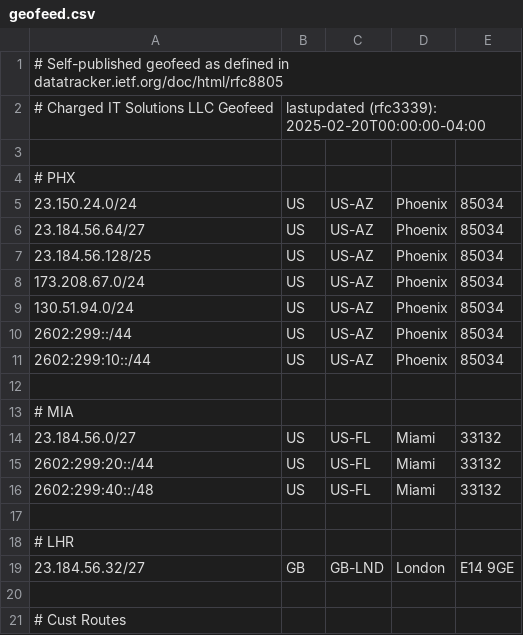
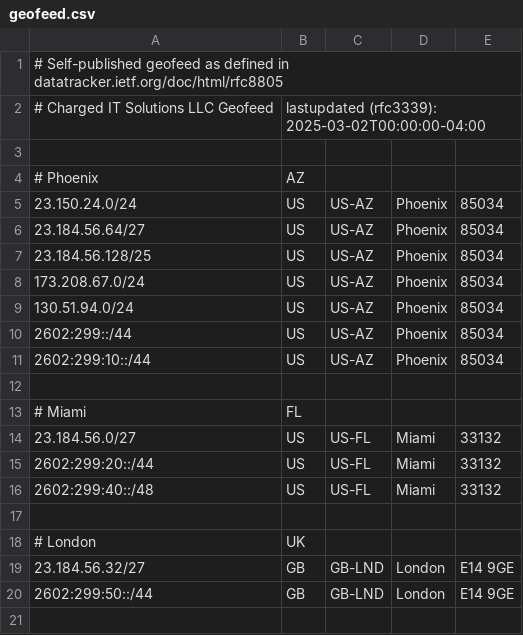
Before and after one commit to chargeditsolutionsllc/rfc8805-geofeed, a CSV file: geofeed.csv, drawn as a sheet.

Commit message:
Update geofeed.csv

```diff
--- a/geofeed.csv
+++ b/geofeed.csv
@@ -1,5 +1,5 @@
 # Self-published geofeed as defined in datatracker.ietf.org/doc/html/rfc8805
-# Charged IT Solutions LLC Geofeed,lastupdated (rfc3339): 2025-02-20T00:00:00-04:00
+# Charged IT Solutions LLC Geofeed,lastupdated (rfc3339): 2025-03-02T00:00:00-04:00
 
-# PHX
+# Phoenix, AZ
 23.150.24.0/24,US,US-AZ,Phoenix,85034
@@ -12,3 +12,3 @@
 
-# MIA
+# Miami, FL
 23.184.56.0/27,US,US-FL,Miami,33132
@@ -17,5 +17,4 @@
 
-# LHR
+# London, UK
 23.184.56.32/27,GB,GB-LND,London,E14 9GE
-
-# Cust Routes
+2602:299:50::/44,GB,GB-LND,London,E14 9GE
```
